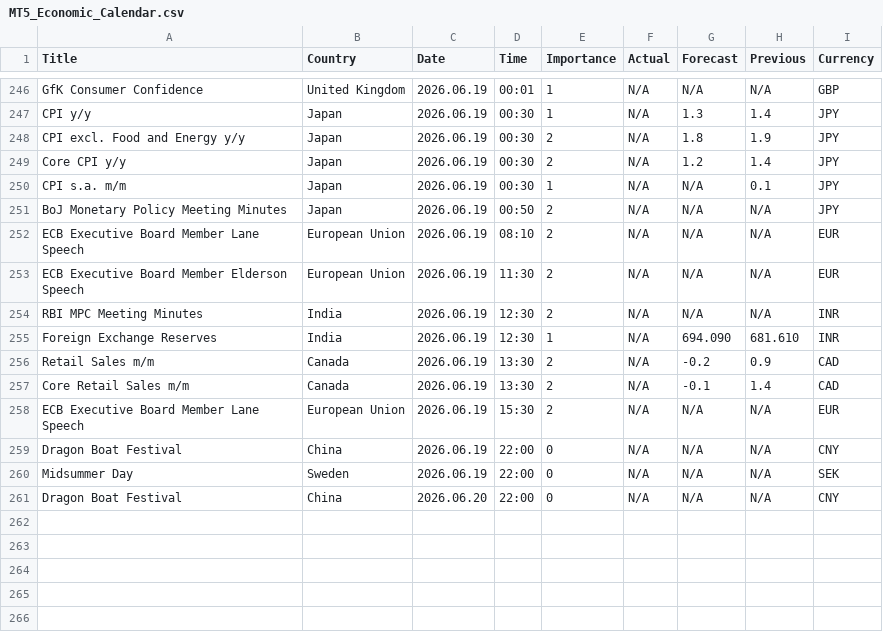
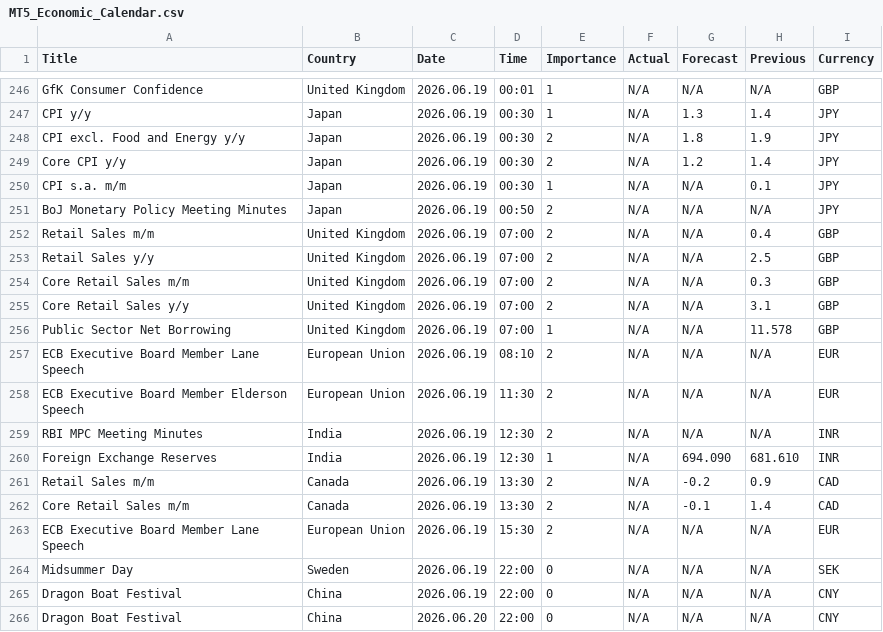
Before and after one commit to CryptoGamerDev/MT5_Economic_Calendar, a CSV file: MT5_Economic_Calendar.csv, drawn as a sheet; only a part is shown, gaps mark what is left out.

Commit message:
Auto update (GMT): 2026-06-15 00:02:21

```diff
--- a/MT5_Economic_Calendar.csv
+++ b/MT5_Economic_Calendar.csv
@@ -251,2 +251,7 @@ CPI s.a. m/m,Japan,2026.06.19,00:30,1,N/A,N/A,0.1,JPY
 BoJ Monetary Policy Meeting Minutes,Japan,2026.06.19,00:50,2,N/A,N/A,N/A,JPY
+Retail Sales m/m,United Kingdom,2026.06.19,07:00,2,N/A,N/A,0.4,GBP
+Retail Sales y/y,United Kingdom,2026.06.19,07:00,2,N/A,N/A,2.5,GBP
+Core Retail Sales m/m,United Kingdom,2026.06.19,07:00,2,N/A,N/A,0.3,GBP
+Core Retail Sales y/y,United Kingdom,2026.06.19,07:00,2,N/A,N/A,3.1,GBP
+Public Sector Net Borrowing,United Kingdom,2026.06.19,07:00,1,N/A,N/A,11.578,GBP
 ECB Executive Board Member Lane Speech,European Union,2026.06.19,08:10,2,N/A,N/A,N/A,EUR
@@ -258,4 +263,4 @@ Core Retail Sales m/m,Canada,2026.06.19,13:30,2,N/A,-0.1,1.4,CAD
 ECB Executive Board Member Lane Speech,European Union,2026.06.19,15:30,2,N/A,N/A,N/A,EUR
+Midsummer Day,Sweden,2026.06.19,22:00,0,N/A,N/A,N/A,SEK
 Dragon Boat Festival,China,2026.06.19,22:00,0,N/A,N/A,N/A,CNY
-Midsummer Day,Sweden,2026.06.19,22:00,0,N/A,N/A,N/A,SEK
 Dragon Boat Festival,China,2026.06.20,22:00,0,N/A,N/A,N/A,CNY
```
